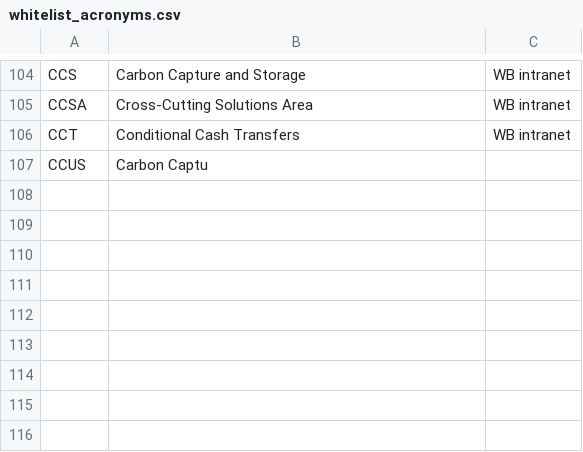
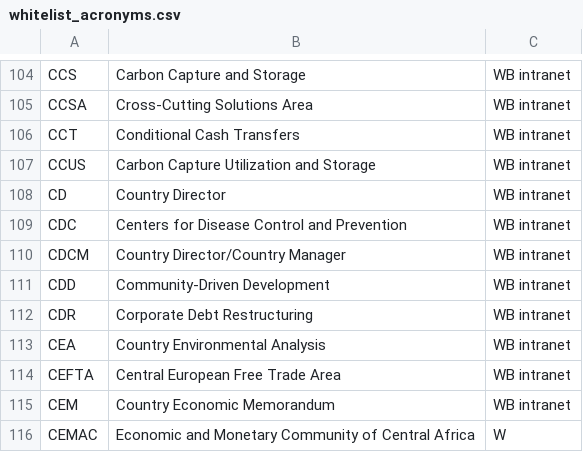
Before and after one commit to Matheusoz/el-processing-tools-wb, a CSV file: data/whitelists/whitelists/whitelist_acronyms.csv, drawn as a sheet; only a part is shown, gaps mark what is left out.

```diff
--- a/data/whitelists/whitelists/whitelist_acronyms.csv
+++ b/data/whitelists/whitelists/whitelist_acronyms.csv
@@ -106,2 +106,11 @@ CCSA, Cross-Cutting Solutions Area,WB intranet
 CCT, Conditional Cash Transfers,WB intranet
-CCUS, Carbon Captu
+CCUS, Carbon Capture Utilization and Storage,WB intranet
+CD, Country Director,WB intranet
+CDC, Centers for Disease Control and Prevention,WB intranet
+CDCM, Country Director/Country Manager,WB intranet
+CDD, Community-Driven Development,WB intranet
+CDR, Corporate Debt Restructuring,WB intranet
+CEA, Country Environmental Analysis,WB intranet
+CEFTA, Central European Free Trade Area,WB intranet
+CEM, Country Economic Memorandum,WB intranet
+CEMAC, Economic and Monetary Community of Central Africa,W
```
